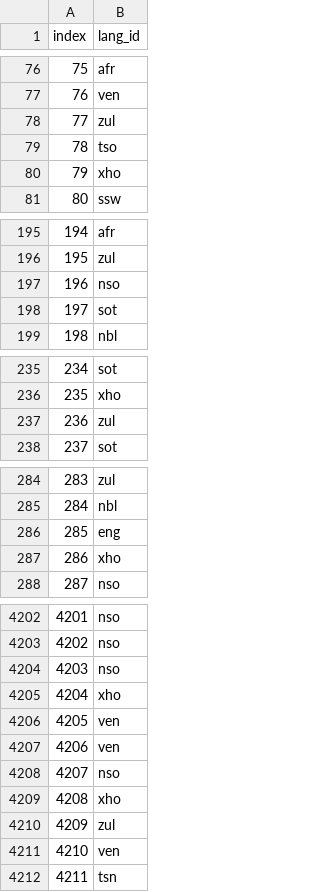
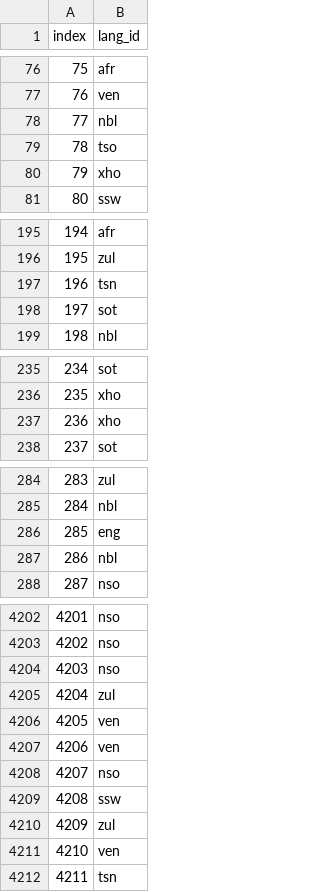
Before and after one commit to kmsekgothe/Language_classification_hackerthon, a CSV file: mbsubmission.csv, drawn as a sheet; only a part is shown, gaps mark what is left out; the diff covers the shown part only.

```diff
--- a/mbsubmission.csv
+++ b/mbsubmission.csv
@@ -77,3 +77,3 @@ index,lang_id
 76,ven
-77,zul
+77,nbl
 78,tso
@@ -196,3 +196,3 @@ index,lang_id
 195,zul
-196,nso
+196,tsn
 197,sot
@@ -236,3 +236,3 @@ index,lang_id
 235,xho
-236,zul
+236,xho
 237,sot
@@ -286,3 +286,3 @@ index,lang_id
 285,eng
-286,xho
+286,nbl
 287,nso
@@ -4204,3 +4204,3 @@ index,lang_id
 4203,nso
-4204,xho
+4204,zul
 4205,ven
@@ -4208,3 +4208,3 @@ index,lang_id
 4207,nso
-4208,xho
+4208,ssw
 4209,zul
```
Also changed, not shown: 76 edited cells elsewhere in this file, submission2.csv, 1 other file.
